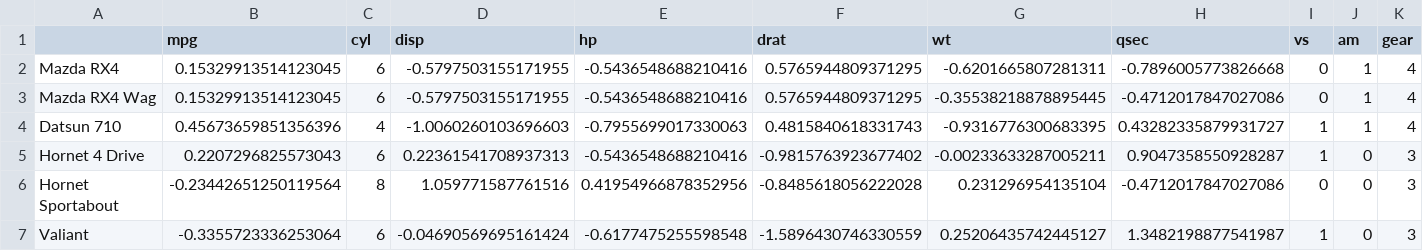
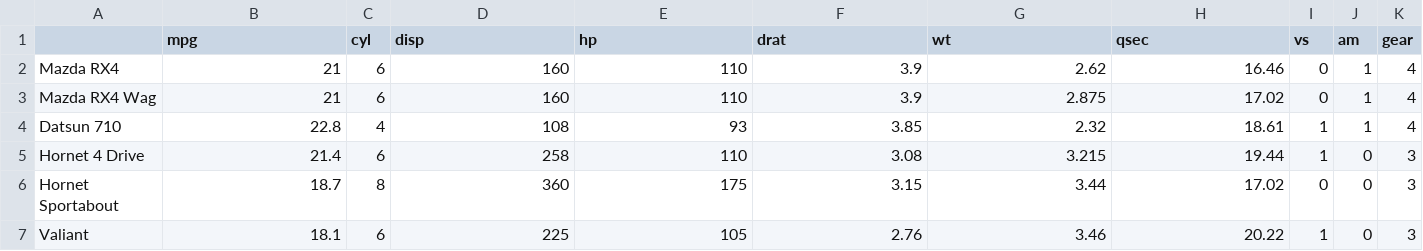
Before and after one commit to donyortech/car_dataset_analysis_donyor, a CSV file: cars.csv, drawn as a sheet; only a part is shown; the diff covers the shown part only; the diff names each change by its address in the sheet, - before the commit and + after, or states it on an @@ line.

```diff
--- a/cars.csv
+++ b/cars.csv
-B2:B3 (mpg): 0.15329913514123045
+B2:B3 (mpg): 21
-D2:D3 (disp): -0.5797503155171955
+D2:D3 (disp): 160
-E2:E3 (hp): -0.5436548688210416
+E2:E3 (hp): 110
-F2:F3 (drat): 0.5765944809371295
+F2:F3 (drat): 3.9
-G2 (wt): -0.6201665807281311
+G2 (wt): 2.62
-H2 (qsec): -0.7896005773826668
+H2 (qsec): 16.46
-G3 (wt): -0.35538218878895445
+G3 (wt): 2.875
-H3 (qsec): -0.4712017847027086
+H3 (qsec): 17.02
-B4 (mpg): 0.45673659851356396
+B4 (mpg): 22.8
-D4 (disp): -1.0060260103696603
+D4 (disp): 108
-E4 (hp): -0.7955699017330063
+E4 (hp): 93
-F4 (drat): 0.4815840618331743
+F4 (drat): 3.85
-G4 (wt): -0.9316776300683395
+G4 (wt): 2.32
-H4 (qsec): 0.43282335879931727
+H4 (qsec): 18.61
-B5 (mpg): 0.2207296825573043
+B5 (mpg): 21.4
-D5 (disp): 0.22361541708937313
+D5 (disp): 258
-E5 (hp): -0.5436548688210416
+E5 (hp): 110
-F5 (drat): -0.9815763923677402
+F5 (drat): 3.08
-G5 (wt): -0.00233633287005211
+G5 (wt): 3.215
-H5 (qsec): 0.9047358550928287
+H5 (qsec): 19.44
-B6 (mpg): -0.23442651250119564
+B6 (mpg): 18.7
-D6 (disp): 1.059771587761516
+D6 (disp): 360
-E6 (hp): 0.41954966878352956
+E6 (hp): 175
-F6 (drat): -0.8485618056222028
+F6 (drat): 3.15
-G6 (wt): 0.231296954135104
+G6 (wt): 3.44
-H6 (qsec): -0.4712017847027086
+H6 (qsec): 17.02
-B7 (mpg): -0.3355723336253064
+B7 (mpg): 18.1
-D7 (disp): -0.04690569695161424
+D7 (disp): 225
-E7 (hp): -0.6177475255598548
+E7 (hp): 105
-F7 (drat): -1.5896430746330559
+F7 (drat): 2.76
-G7 (wt): 0.25206435742445127
+G7 (wt): 3.46
-H7 (qsec): 1.3482198877541987
+H7 (qsec): 20.22
```
Also changed, not shown: 156 edited cells elsewhere in this file, 1 other file.
